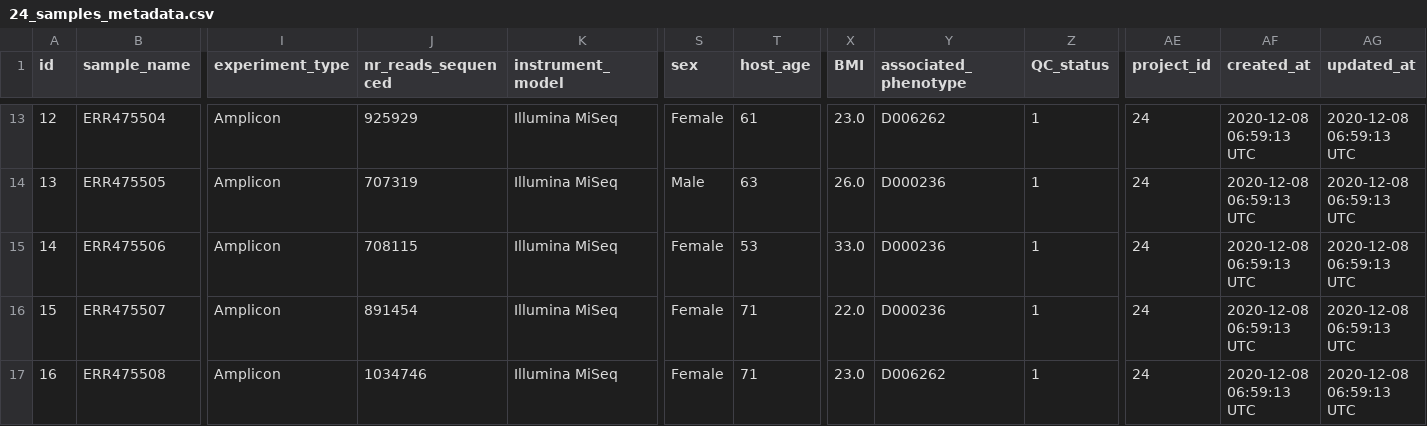
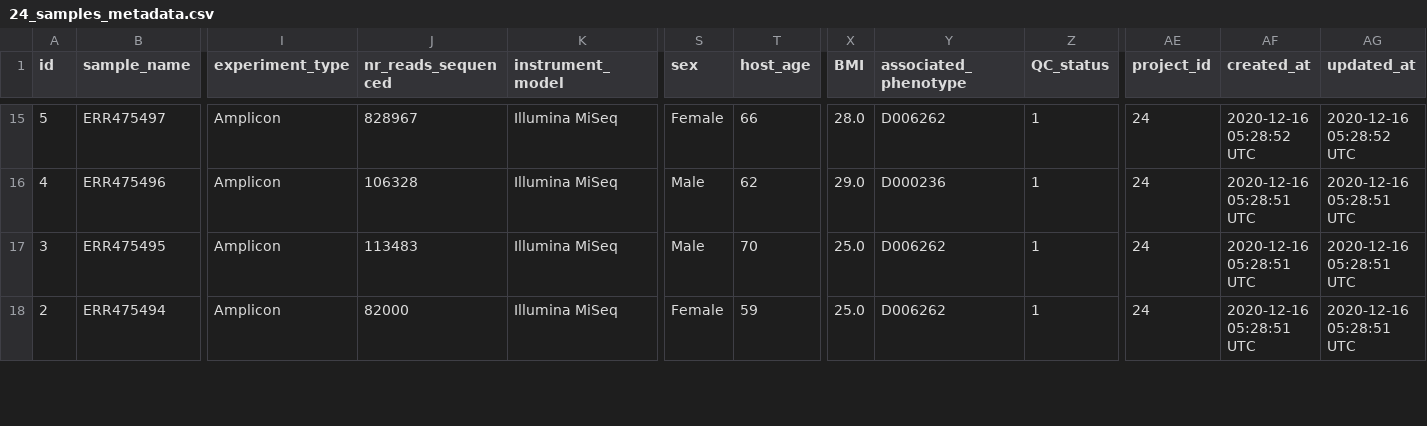
Before and after one commit to liuwei283/TIMEDB, a CSV file: app/data/db/24_samples_metadata.csv, drawn as a sheet; only a part is shown, gaps mark what is left out; removed rows and columns are numbered as before the commit, all else as after; rows hold the shown columns only; the diff covers the shown part only; the diff names each change by its address in the sheet, - before the commit and + after, or states it on an @@ line.

```diff
--- a/app/data/db/24_samples_metadata.csv
+++ b/app/data/db/24_samples_metadata.csv
-A15 (id): 12
+A15 (id): 5
-B15 (sample_name): ERR475504
+B15 (sample_name): ERR475497
-J15 (nr_reads_sequenced): 925929
+J15 (nr_reads_sequenced): 828967
-T15 (host_age): 61
+T15 (host_age): 66
-X15 (BMI): 23.0
+X15 (BMI): 28.0
-AF15 (created_at): 2020-12-08 06:59:13 UTC
+AF15 (created_at): 2020-12-16 05:28:52 UTC
-AG15 (updated_at): 2020-12-08 06:59:13 UTC
+AG15 (updated_at): 2020-12-16 05:28:52 UTC
-A16 (id): 13
+A16 (id): 4
-B16 (sample_name): ERR475505
+B16 (sample_name): ERR475496
-J16 (nr_reads_sequenced): 707319
+J16 (nr_reads_sequenced): 106328
-T16 (host_age): 63
+T16 (host_age): 62
-X16 (BMI): 26.0
+X16 (BMI): 29.0
-AF16:AF17 (created_at): 2020-12-08 06:59:13 UTC
+AF16:AF17 (created_at): 2020-12-16 05:28:51 UTC
-AG16:AG17 (updated_at): 2020-12-08 06:59:13 UTC
+AG16:AG17 (updated_at): 2020-12-16 05:28:51 UTC
-A17 (id): 14
+A17 (id): 3
-B17 (sample_name): ERR475506
+B17 (sample_name): ERR475495
-J17 (nr_reads_sequenced): 708115
+J17 (nr_reads_sequenced): 113483
-S17 (sex): Female
+S17 (sex): Male
-T17 (host_age): 53
+T17 (host_age): 70
-X17 (BMI): 33.0
+X17 (BMI): 25.0
-Y17 (associated_phenotype): D000236
+Y17 (associated_phenotype): D006262
-row 16: 15 | ERR475507 | Amplicon | 891454 | Illumina MiSeq | Female | 71 | 22.0 | D000236 | 1 | 24 | 2020-12-08 06:59:13 UTC | 2020-12-08 06:59:13 UTC
-A18 (id): 16
+A18 (id): 2
-B18 (sample_name): ERR475508
+B18 (sample_name): ERR475494
-J18 (nr_reads_sequenced): 1034746
+J18 (nr_reads_sequenced): 82000
-T18 (host_age): 71
+T18 (host_age): 59
-X18 (BMI): 23.0
+X18 (BMI): 25.0
-AF18 (created_at): 2020-12-08 06:59:13 UTC
+AF18 (created_at): 2020-12-16 05:28:51 UTC
-AG18 (updated_at): 2020-12-08 06:59:13 UTC
+AG18 (updated_at): 2020-12-16 05:28:51 UTC
```
Also changed, not shown: 3 added rows, 2 removed rows and 76 edited cells elsewhere in this file, app/data/db/projects_metadata.csv, 38 other files.
